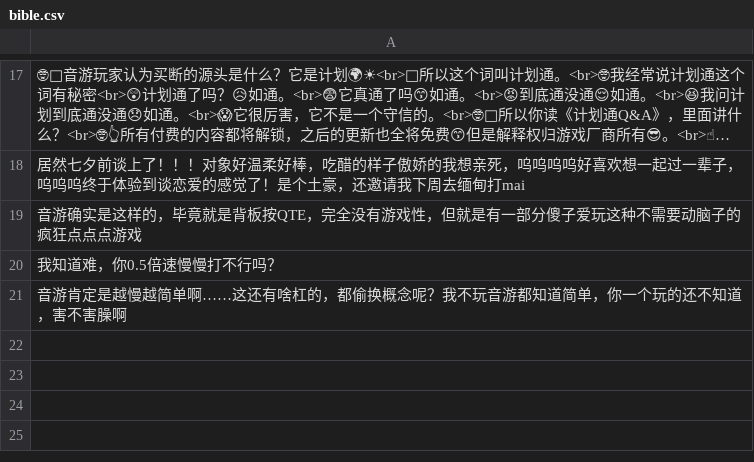
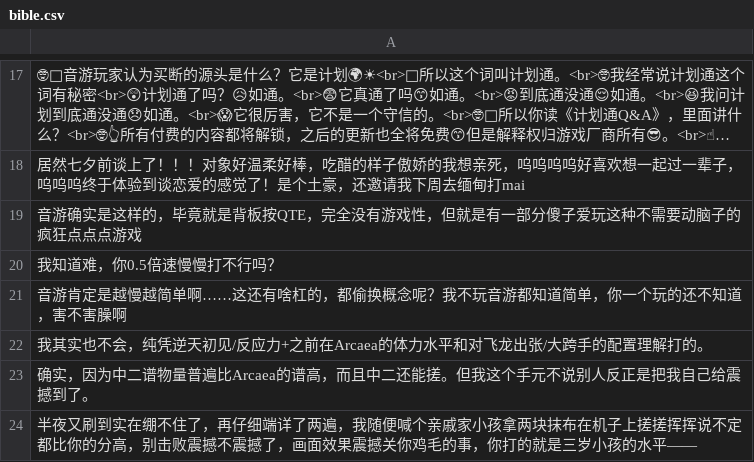
Before and after one commit to AmethystTim/ArcaeaOffline, a CSV file: data/bible.csv, drawn as a sheet; only a part is shown, gaps mark what is left out; long unchanged cells end in …; the diff names each change by its address in the sheet, - before the commit and + after, or states it on an @@ line.

Commit message:
perf: 新增中二节奏圣经

```diff
--- a/data/bible.csv
+++ b/data/bible.csv
+row 22: 我其实也不会，纯凭逆天初见/反应力+之前在Arcaea的体力水平和对飞龙出张/大跨手的配置理解打的。
+row 23: 确实，因为中二谱物量普遍比Arcaea的谱高，而且中二还能搓。但我这个手元不说别人反正是把我自己给震撼到了。
+row 24: 半夜又刷到实在绷不住了，再仔细端详了两遍，我随便喊个亲戚家小孩拿两块抹布在机子上搓搓挥挥说不定都比你的分高，别击败震撼不震撼了，画面效果震撼关你鸡毛的事，你打的就是三岁小孩的水平——
```
